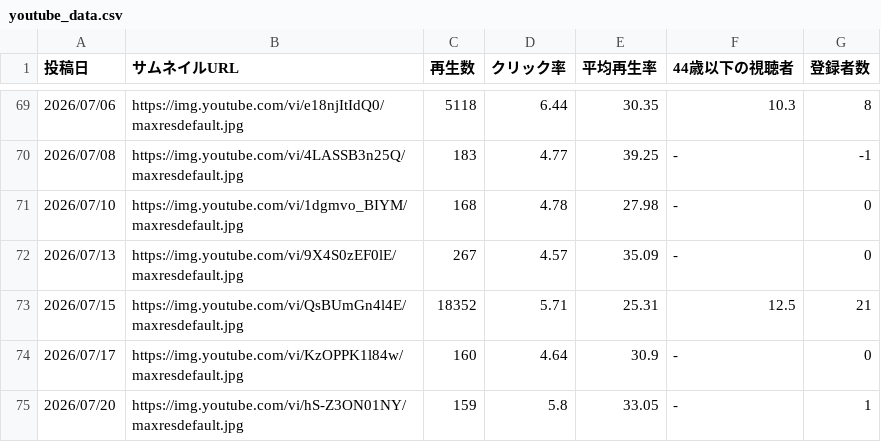
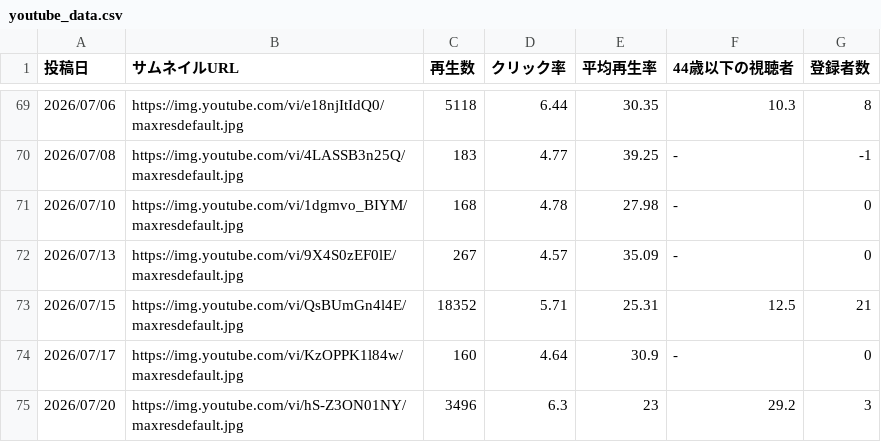
Before and after one commit to riemasuda-gif/youtube-analysis, a CSV file: youtube_data.csv, drawn as a sheet; only a part is shown, gaps mark what is left out.

Commit message:
Add files via upload

```diff
--- a/youtube_data.csv
+++ b/youtube_data.csv
@@ -74,2 +74,2 @@
 2026/07/17,https://img.youtube.com/vi/KzOPPK1l84w/maxresdefault.jpg,160,4.64,30.9,-,0
-2026/07/20,https://img.youtube.com/vi/hS-Z3ON01NY/maxresdefault.jpg,159,5.8,33.05,-,1
+2026/07/20,https://img.youtube.com/vi/hS-Z3ON01NY/maxresdefault.jpg,3496,6.3,23,29.2,3
```
